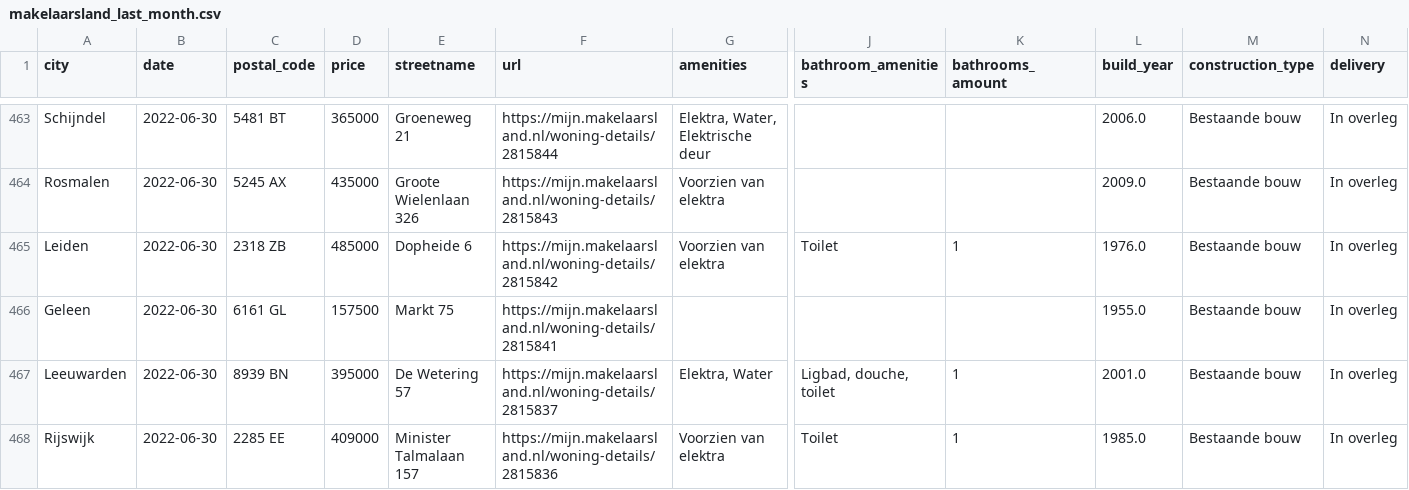
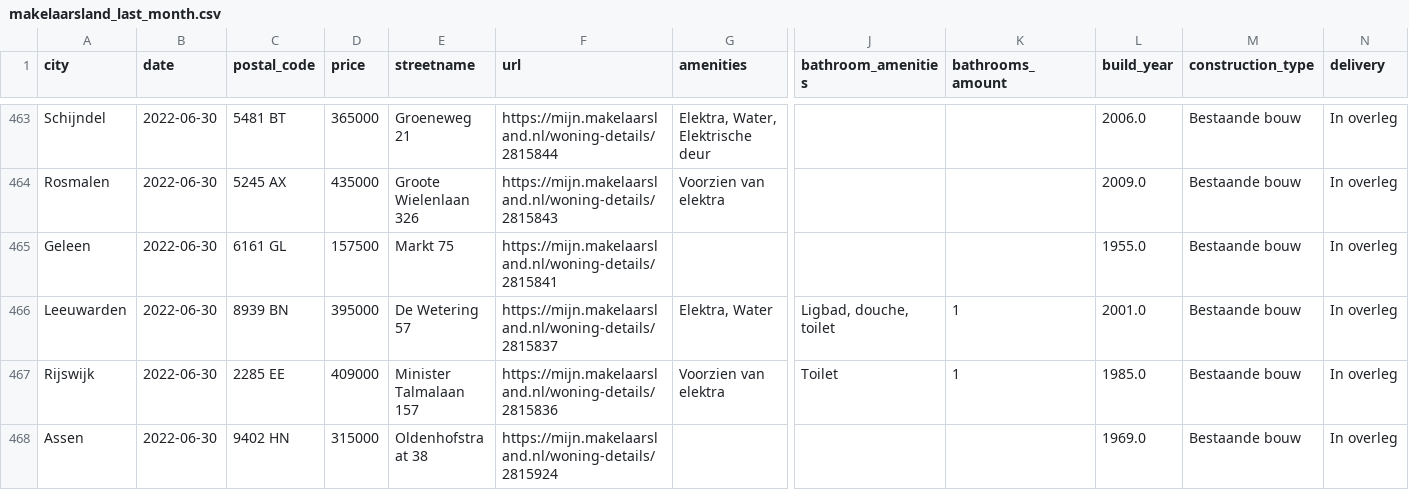
Before and after one commit to lassebenni/makelaarsland-gh-action, a CSV file: data/output/makelaarsland_last_month.csv, drawn as a sheet; only a part is shown, gaps mark what is left out; the shorter side is filled out with more unchanged rows; rows hold the shown columns only; the diff names each change by its address in the sheet, - before the commit and + after, or states it on an @@ line.

```diff
--- a/data/output/makelaarsland_last_month.csv
+++ b/data/output/makelaarsland_last_month.csv
-row 465: Leiden | 2022-06-30 | 2318 ZB | 485000 | Dopheide 6 | https://mijn.makelaarsland.nl/woning-details/2815842 | Voorzien van elektra | Toilet | 1 | 1976.0 | Bestaande bouw | In overleg
```
Also changed, not shown: 3 other files.
